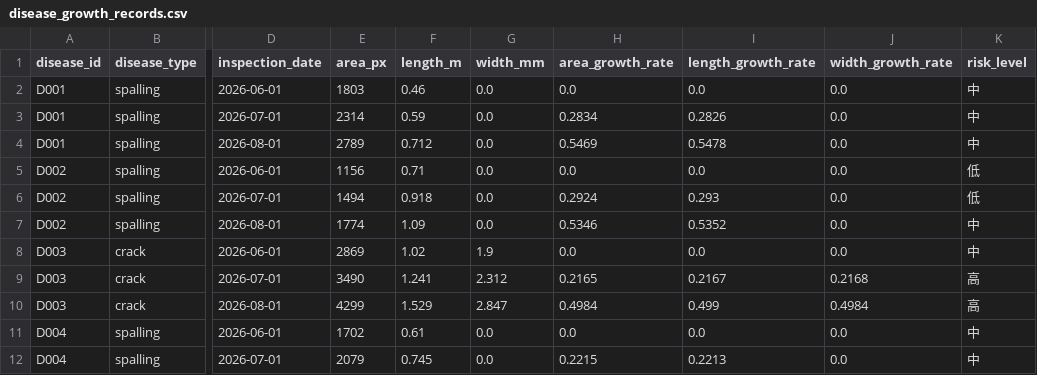
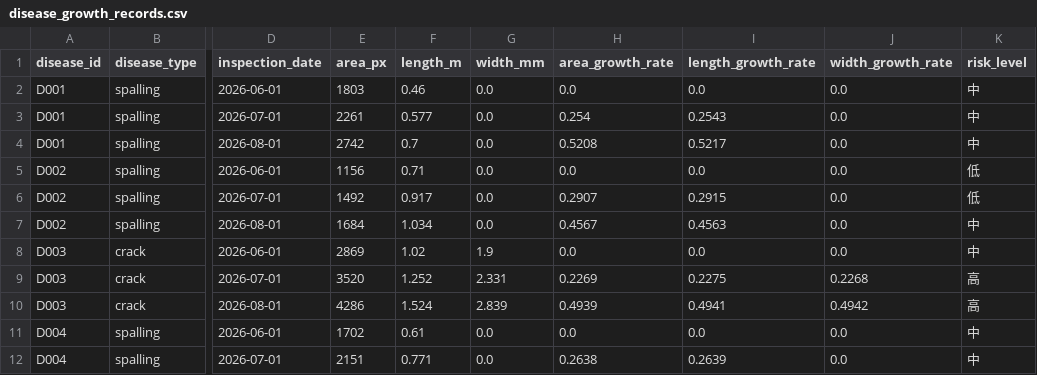
Before and after one commit to Aurora-778/TunnelDefectSeg, a CSV file: tunnel_defect_simulation/data/simulated/disease_growth_records.csv, drawn as a sheet; only a part is shown, gaps mark what is left out; the diff covers the shown part only; the diff names each change by its address in the sheet, - before the commit and + after, or states it on an @@ line.

```diff
--- a/tunnel_defect_simulation/data/simulated/disease_growth_records.csv
+++ b/tunnel_defect_simulation/data/simulated/disease_growth_records.csv
-E3 (area_px): 2314
+E3 (area_px): 2261
-F3 (length_m): 0.59
+F3 (length_m): 0.577
-H3 (area_growth_rate): 0.2834
+H3 (area_growth_rate): 0.254
-I3 (length_growth_rate): 0.2826
+I3 (length_growth_rate): 0.2543
-E4 (area_px): 2789
+E4 (area_px): 2742
-F4 (length_m): 0.712
+F4 (length_m): 0.7
-H4 (area_growth_rate): 0.5469
+H4 (area_growth_rate): 0.5208
-I4 (length_growth_rate): 0.5478
+I4 (length_growth_rate): 0.5217
-E6 (area_px): 1494
+E6 (area_px): 1492
-F6 (length_m): 0.918
+F6 (length_m): 0.917
-H6 (area_growth_rate): 0.2924
+H6 (area_growth_rate): 0.2907
-I6 (length_growth_rate): 0.293
+I6 (length_growth_rate): 0.2915
-E7 (area_px): 1774
+E7 (area_px): 1684
-F7 (length_m): 1.09
+F7 (length_m): 1.034
-H7 (area_growth_rate): 0.5346
+H7 (area_growth_rate): 0.4567
-I7 (length_growth_rate): 0.5352
+I7 (length_growth_rate): 0.4563
-E9 (area_px): 3490
+E9 (area_px): 3520
-F9 (length_m): 1.241
+F9 (length_m): 1.252
-G9 (width_mm): 2.312
+G9 (width_mm): 2.331
-H9 (area_growth_rate): 0.2165
+H9 (area_growth_rate): 0.2269
-I9 (length_growth_rate): 0.2167
+I9 (length_growth_rate): 0.2275
-J9 (width_growth_rate): 0.2168
+J9 (width_growth_rate): 0.2268
-E10 (area_px): 4299
+E10 (area_px): 4286
-F10 (length_m): 1.529
+F10 (length_m): 1.524
-G10 (width_mm): 2.847
+G10 (width_mm): 2.839
-H10 (area_growth_rate): 0.4984
+H10 (area_growth_rate): 0.4939
-I10 (length_growth_rate): 0.499
+I10 (length_growth_rate): 0.4941
-J10 (width_growth_rate): 0.4984
+J10 (width_growth_rate): 0.4942
-E12 (area_px): 2079
+E12 (area_px): 2151
-F12 (length_m): 0.745
+F12 (length_m): 0.771
-H12 (area_growth_rate): 0.2215
+H12 (area_growth_rate): 0.2638
-I12 (length_growth_rate): 0.2213
+I12 (length_growth_rate): 0.2639
```
Also changed, not shown: 61 edited cells elsewhere in this file, tunnel_defect_simulation/data/simulated/frame_disease_mapping.csv, 2 other files.
